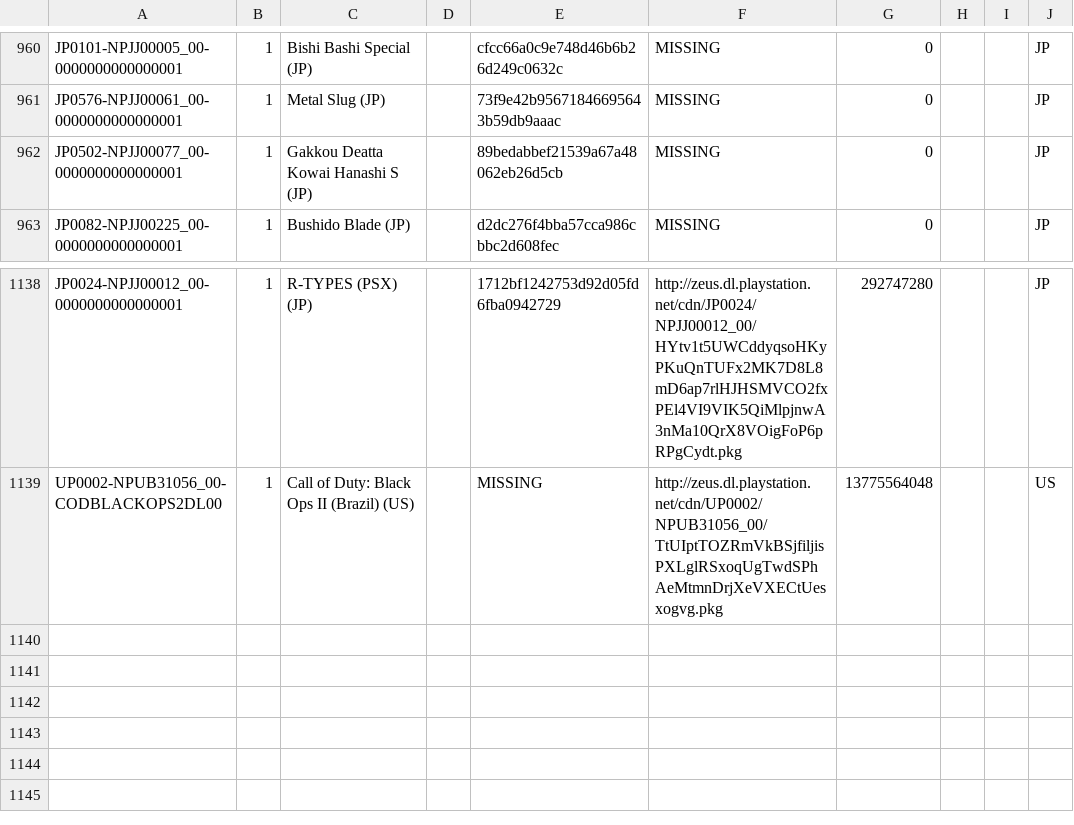
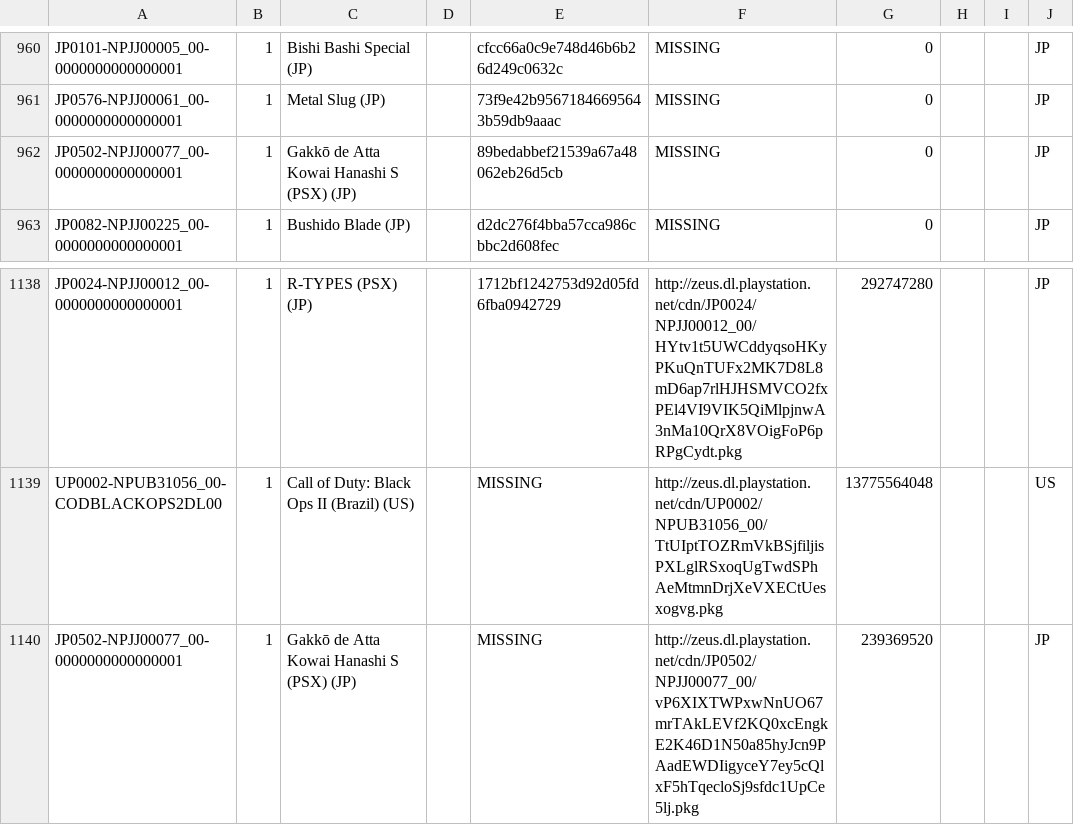
Before and after one commit to jy95/pkgi-ps3-nopaystation, a CSV file: output/pkgi_games_pending.csv, drawn as a sheet; only a part is shown, gaps mark what is left out.

```diff
--- a/output/pkgi_games_pending.csv
+++ b/output/pkgi_games_pending.csv
@@ -961,3 +961,3 @@ JP0101-NPJJ00005_00-0000000000000001;1;Bishi Bashi Special (JP);;cfcc66a0c9e748d
 JP0576-NPJJ00061_00-0000000000000001;1;Metal Slug (JP);;73f9e42b95671846695643b59db9aaac;MISSING;0;;;JP
-JP0502-NPJJ00077_00-0000000000000001;1;Gakkou Deatta Kowai Hanashi S (JP);;89bedabbef21539a67a48062eb26d5cb;MISSING;0;;;JP
+JP0502-NPJJ00077_00-0000000000000001;1;Gakkō de Atta Kowai Hanashi S (PSX) (JP);;89bedabbef21539a67a48062eb26d5cb;MISSING;0;;;JP
 JP0082-NPJJ00225_00-0000000000000001;1;Bushido Blade (JP);;d2dc276f4bba57cca986cbbc2d608fec;MISSING;0;;;JP
@@ -1139 +1139,2 @@ JP0024-NPJJ00012_00-0000000000000001;1;R-TYPES (PSX) (JP);;1712bf1242753d92d05fd
 UP0002-NPUB31056_00-CODBLACKOPS2DL00;1;Call of Duty: Black Ops II (Brazil) (US);;MISSING;http://zeus.dl.playstation.net/cdn/UP0002/NPUB31056_00/TtUIptTOZRmVkBSjfiljisPXLglRSxoqUgTwdSPhAeMtmnDrjXeVXECtUesxogvg.pkg;13775564048;;;US
+JP0502-NPJJ00077_00-0000000000000001;1;Gakkō de Atta Kowai Hanashi S (PSX) (JP);;MISSING;http://zeus.dl.playstation.net/cdn/JP0502/NPJJ00077_00/vP6XIXTWPxwNnUO67mrTAkLEVf2KQ0xcEngkE2K46D1N50a85hyJcn9PAadEWDIigyceY7ey5cQlxF5hTqecloSj9sfdc1UpCe5lj.pkg;239369520;;;JP
```
Also changed, not shown: input/pending_PS3_GAMES.tsv, 1 other file.
